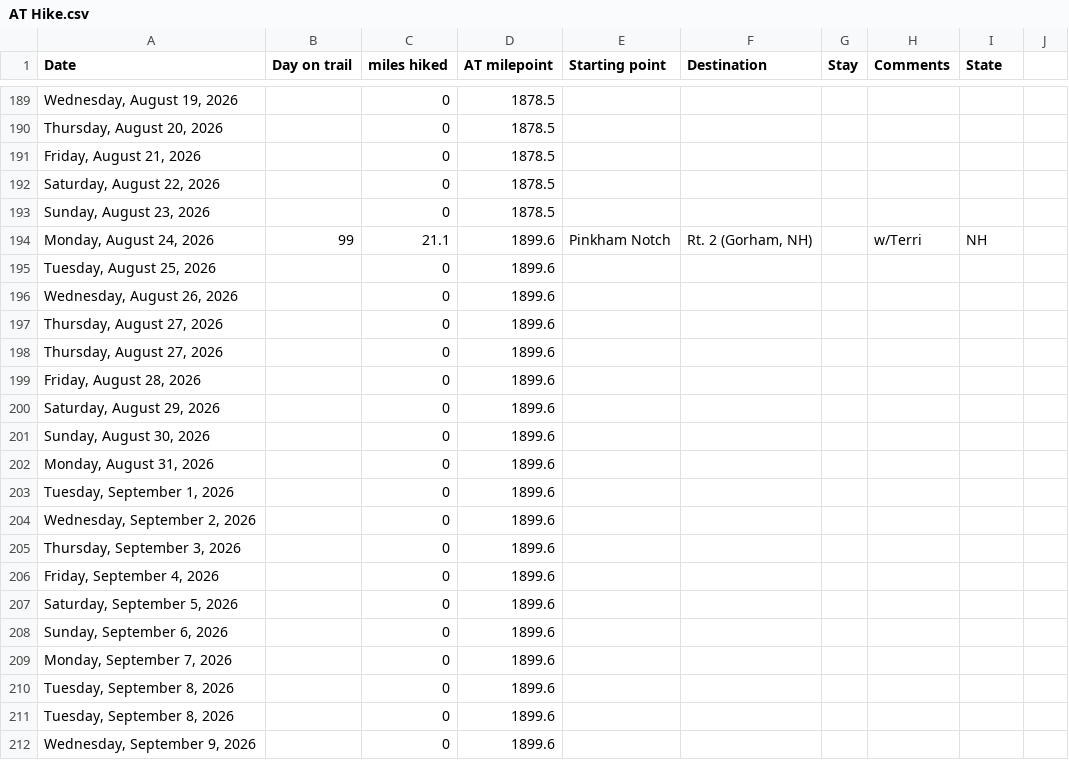
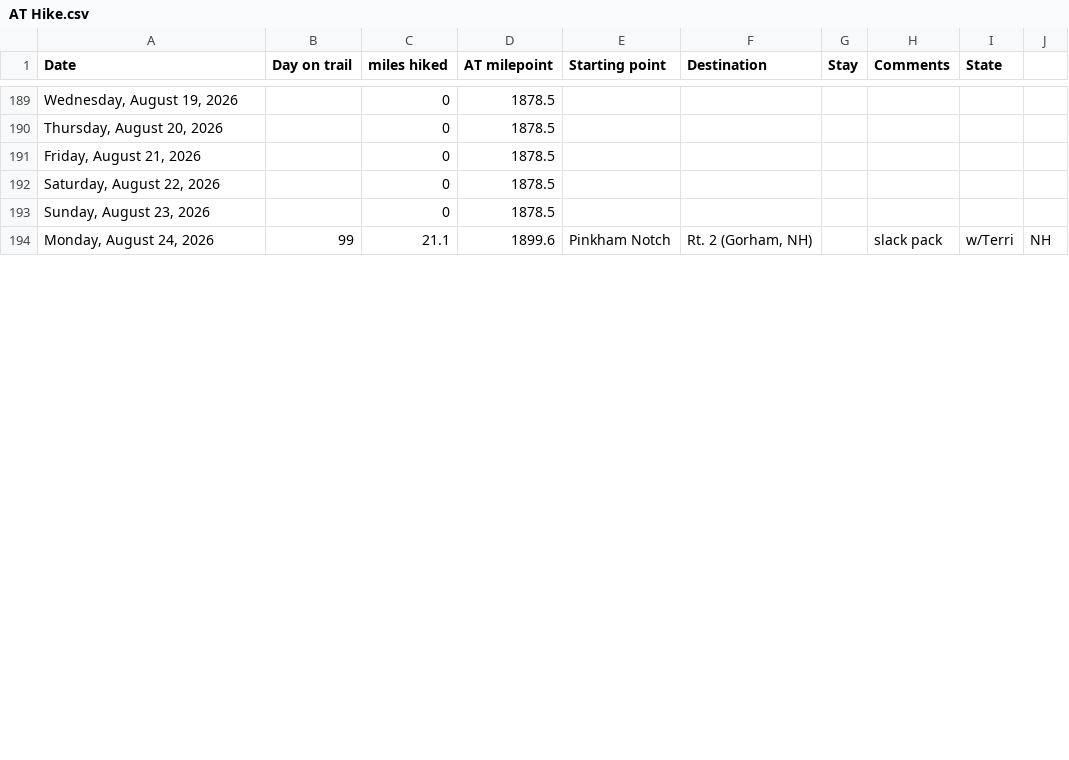
Before and after one commit to tlambert44/at-hike, a CSV file: AT Hike.csv, drawn as a sheet; only a part is shown, gaps mark what is left out; removed rows and columns are numbered as before the commit, all else as after; the diff covers the shown part only; the diff names each change by its address in the sheet, - before the commit and + after, or states it on an @@ line.

Commit message:
Add files via upload

```diff
--- a/AT Hike.csv
+++ b/AT Hike.csv
-H194 (Comments): w/Terri
+H194 (Comments): slack pack
-I194 (State): NH
+I194 (State): w/Terri
-J194: (empty)
+J194: NH
-row 195: Tuesday, August 25, 2026 |  | 0 | 1899.6
-row 196: Wednesday, August 26, 2026 |  | 0 | 1899.6
-row 197: Thursday, August 27, 2026 |  | 0 | 1899.6
-row 198: Thursday, August 27, 2026 |  | 0 | 1899.6
-row 199: Friday, August 28, 2026 |  | 0 | 1899.6
-row 200: Saturday, August 29, 2026 |  | 0 | 1899.6
-row 201: Sunday, August 30, 2026 |  | 0 | 1899.6
-row 202: Monday, August 31, 2026 |  | 0 | 1899.6
-row 203: Tuesday, September 1, 2026 |  | 0 | 1899.6
-row 204: Wednesday, September 2, 2026 |  | 0 | 1899.6
-row 205: Thursday, September 3, 2026 |  | 0 | 1899.6
-row 206: Friday, September 4, 2026 |  | 0 | 1899.6
-row 207: Saturday, September 5, 2026 |  | 0 | 1899.6
-row 208: Sunday, September 6, 2026 |  | 0 | 1899.6
-row 209: Monday, September 7, 2026 |  | 0 | 1899.6
-row 210: Tuesday, September 8, 2026 |  | 0 | 1899.6
-row 211: Tuesday, September 8, 2026 |  | 0 | 1899.6
-row 212: Wednesday, September 9, 2026 |  | 0 | 1899.6
```
Also changed, not shown: 6 added rows, 10 removed rows and 37 edited cells elsewhere in this file.
